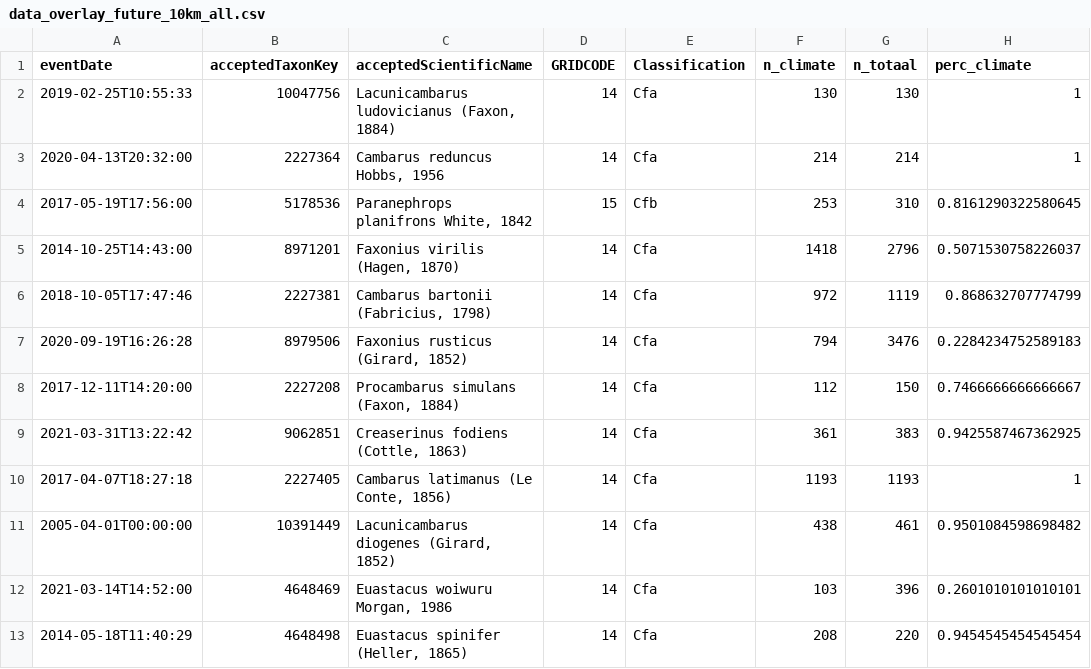
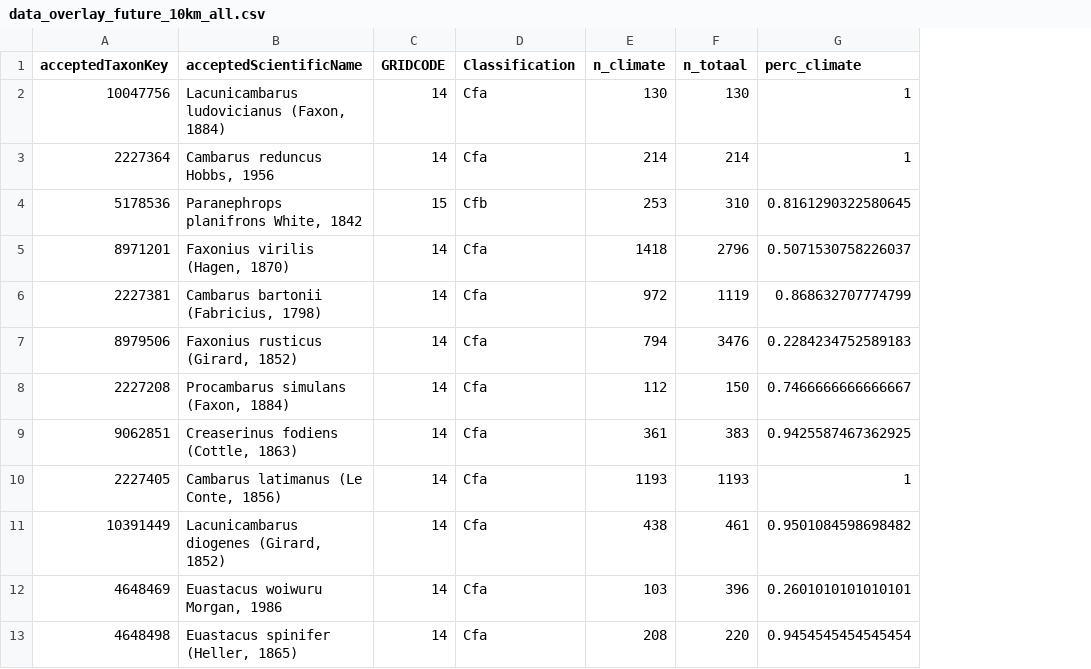
Before and after one commit to inbo/riparias-prep, a CSV file: data/output/data_overlay_future_10km_all.csv, drawn as a sheet; only a part is shown; the diff names each change by its address in the sheet, - before the commit and + after, or states it on an @@ line.

```diff
--- a/data/output/data_overlay_future_10km_all.csv
+++ b/data/output/data_overlay_future_10km_all.csv
-column A (eventDate), rows 2-13: 2019-02-25T10:55:33 | 2020-04-13T20:32:00 | 2017-05-19T17:56:00 | 2014-10-25T14:43:00 | 2018-10-05T17:47:46 | 2020-09-19T16:26:28 | 2017-12-11T14:20:00 | 2021-03-31T13:22:42 | 2017-04-07T18:27:18 | 2005-04-01T00:00:00 | 2021-03-14T14:52:00 | 2014-05-18T11:40:29
```
Also changed, not shown: data/output/data_overlay_present_10km_all.csv.
